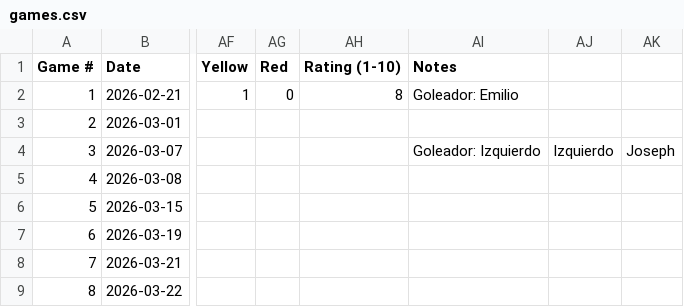
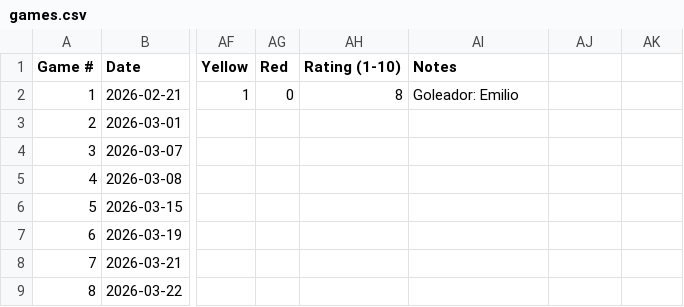
Before and after one commit to pepinllamas/match-data, a CSV file: games.csv, drawn as a sheet; only a part is shown, gaps mark what is left out; the diff names each change by its address in the sheet, - before the commit and + after, or states it on an @@ line.

Commit message:
Update games.csv

```diff
--- a/games.csv
+++ b/games.csv
-AI4 (Notes): Goleador: Izquierdo
+AI4 (Notes): (empty)
-AJ4: Izquierdo
+AJ4: (empty)
-AK4: Joseph
+AK4: (empty)
```
